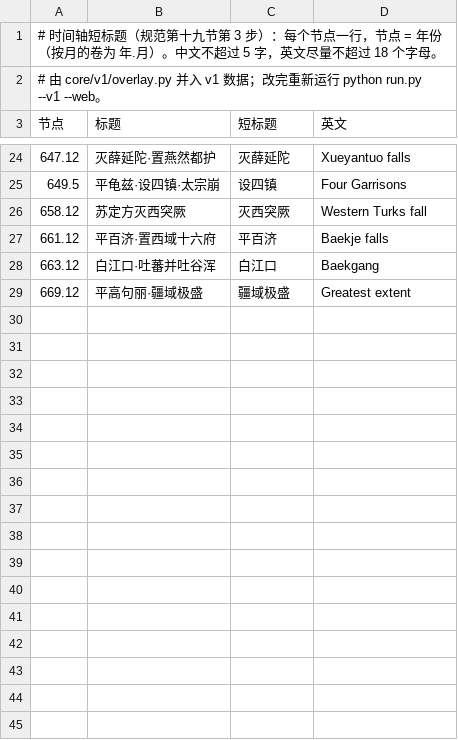
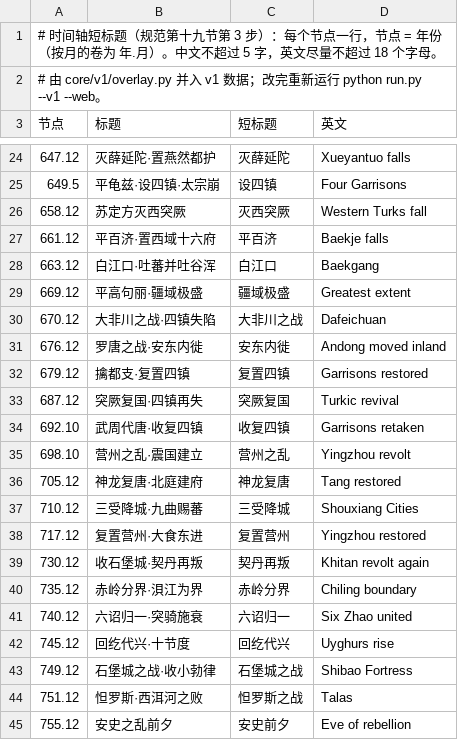
Before and after one commit to Jackyijun/lidai-yutu, a TSV file: eras/suitang/short.tsv, drawn as a sheet; only a part is shown, gaps mark what is left out.

```diff
--- a/eras/suitang/short.tsv
+++ b/eras/suitang/short.tsv
@@ -29 +29,17 @@
 669.12	平高句丽·疆域极盛	疆域极盛	Greatest extent
+670.12	大非川之战·四镇失陷	大非川之战	Dafeichuan
+676.12	罗唐之战·安东内徙	安东内徙	Andong moved inland
+679.12	擒都支·复置四镇	复置四镇	Garrisons restored
+687.12	突厥复国·四镇再失	突厥复国	Turkic revival
+692.10	武周代唐·收复四镇	收复四镇	Garrisons retaken
+698.10	营州之乱·震国建立	营州之乱	Yingzhou revolt
+705.12	神龙复唐·北庭建府	神龙复唐	Tang restored
+710.12	三受降城·九曲赐蕃	三受降城	Shouxiang Cities
+717.12	复置营州·大食东进	复置营州	Yingzhou restored
+730.12	收石堡城·契丹再叛	契丹再叛	Khitan revolt again
+735.12	赤岭分界·浿江为界	赤岭分界	Chiling boundary
+740.12	六诏归一·突骑施衰	六诏归一	Six Zhao united
+745.12	回纥代兴·十节度	回纥代兴	Uyghurs rise
+749.12	石堡城之战·收小勃律	石堡城之战	Shibao Fortress
+751.12	怛罗斯·西洱河之败	怛罗斯之战	Talas
+755.12	安史之乱前夕	安史前夕	Eve of rebellion
```
Also changed, not shown: eras/suitang/content/falls.tsv, 57 other files.
